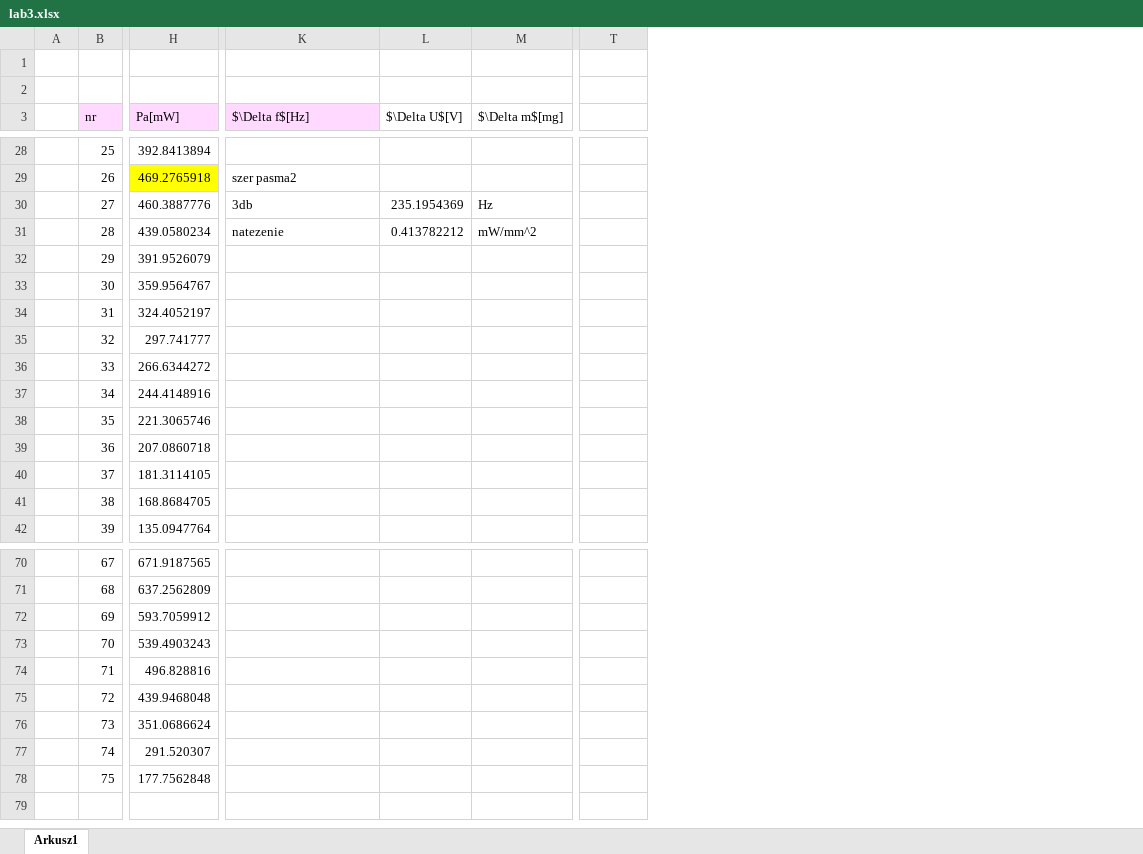
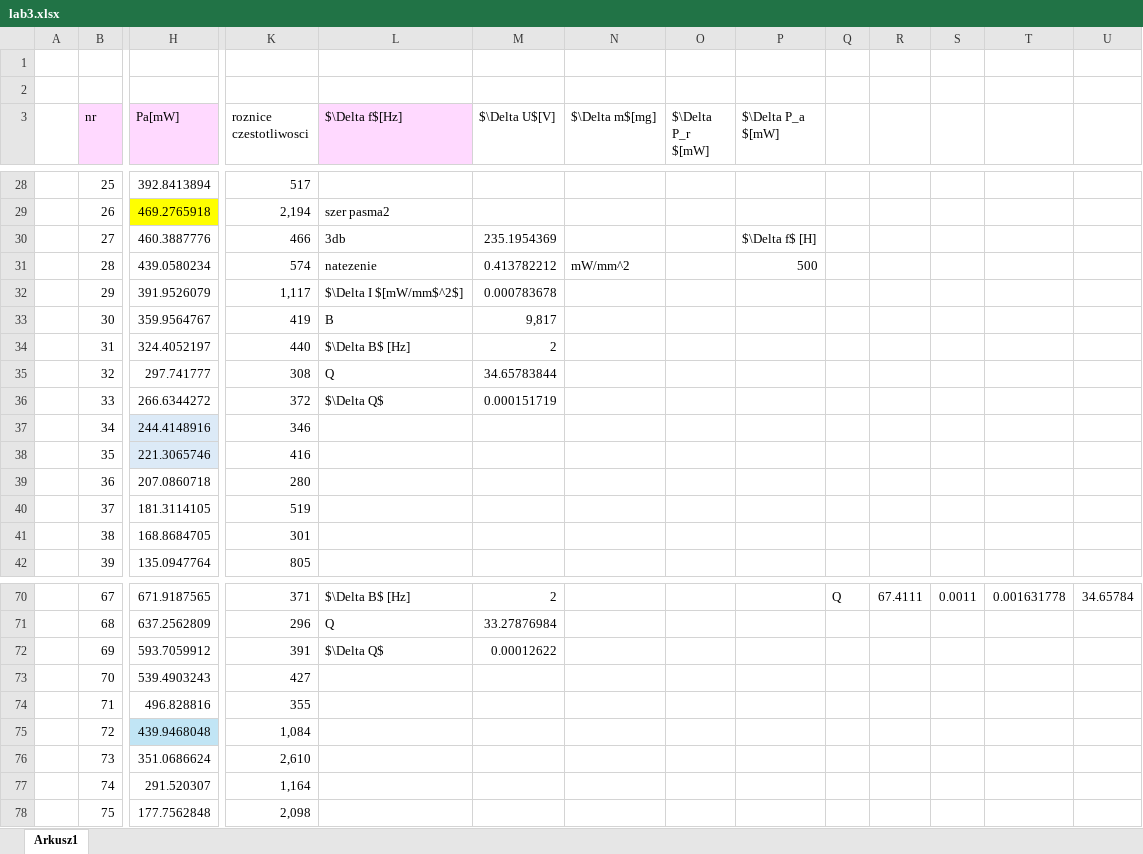
Before and after one commit to Rakpaw/sem5, an Excel workbook: ultrasy_lab/cw3/lab3.xlsx, sheet Arkusz1, drawn as a sheet; only a part is shown, gaps mark what is left out; values as stored, in another font and other column widths than the file's, no borders; charts and pictures not drawn; addresses are those after the commit; the diff covers the shown part only; the diff names each change by its address in the sheet, - before the commit and + after, or states it on an @@ line.

```diff
--- a/ultrasy_lab/cw3/lab3.xlsx (sheet Arkusz1)
+++ b/ultrasy_lab/cw3/lab3.xlsx (sheet Arkusz1)
+column K (roznice czestotliwosci), rows 28-42: 517 | 2,194 | 466 | 574 | 1,117 | 419 | 440 | 308 | 372 | 346 | 416 | 280 | 519 | 301 | 805; rows 70-78: 371 | 296 | 391 | 427 | 355 | 1,084 | 2,610 | 1,164 | 2,098
+column O ($\Delta P_r $[mW]), empty
+column P ($\Delta P_a $[mW]), rows 30-31: $\Delta f$ [H] | 500
+column Q, row 70: Q
+column R, row 70: 67.4111
+column S, row 70: 0.0011
+column T, row 70: 0.001631778
-N30 ($\Delta m$[mg]): Hz
+N30 ($\Delta m$[mg]): (empty)
-L32 ($\Delta f$[Hz]): (empty)
+L32 ($\Delta f$[Hz]): $\Delta I $[mW/mm$^2$]
-M32 ($\Delta U$[V]): (empty)
+M32 ($\Delta U$[V]): 0.000783678
-L33 ($\Delta f$[Hz]): (empty)
+L33 ($\Delta f$[Hz]): B
-M33 ($\Delta U$[V]): (empty)
+M33 ($\Delta U$[V]): 9,817
-L34 ($\Delta f$[Hz]): (empty)
+L34 ($\Delta f$[Hz]): $\Delta B$ [Hz]
-M34 ($\Delta U$[V]): (empty)
+M34 ($\Delta U$[V]): 2
-L35 ($\Delta f$[Hz]): (empty)
+L35 ($\Delta f$[Hz]): Q
-M35 ($\Delta U$[V]): (empty)
+M35 ($\Delta U$[V]): 34.65783844
-L36 ($\Delta f$[Hz]): (empty)
+L36 ($\Delta f$[Hz]): $\Delta Q$
-M36 ($\Delta U$[V]): (empty)
+M36 ($\Delta U$[V]): 0.000151719
-H37:H38 fill: none
+H37:H38 fill: #DCEAF7
-L70 ($\Delta f$[Hz]): (empty)
+L70 ($\Delta f$[Hz]): $\Delta B$ [Hz]
-M70 ($\Delta U$[V]): (empty)
+M70 ($\Delta U$[V]): 2
-U70: (empty)
+U70: 34.65784
-L71 ($\Delta f$[Hz]): (empty)
+L71 ($\Delta f$[Hz]): Q
-M71 ($\Delta U$[V]): (empty)
+M71 ($\Delta U$[V]): 33.27876984
-L72 ($\Delta f$[Hz]): (empty)
+L72 ($\Delta f$[Hz]): $\Delta Q$
-M72 ($\Delta U$[V]): (empty)
+M72 ($\Delta U$[V]): 0.00012622
-H75 fill: none
+H75 fill: #C1E5F5
```
Also changed, not shown: 6 removed columns, 40 edited cells and cell formats elsewhere in this sheet, formulas that keep their value, charts or pictures, 2 other files.
